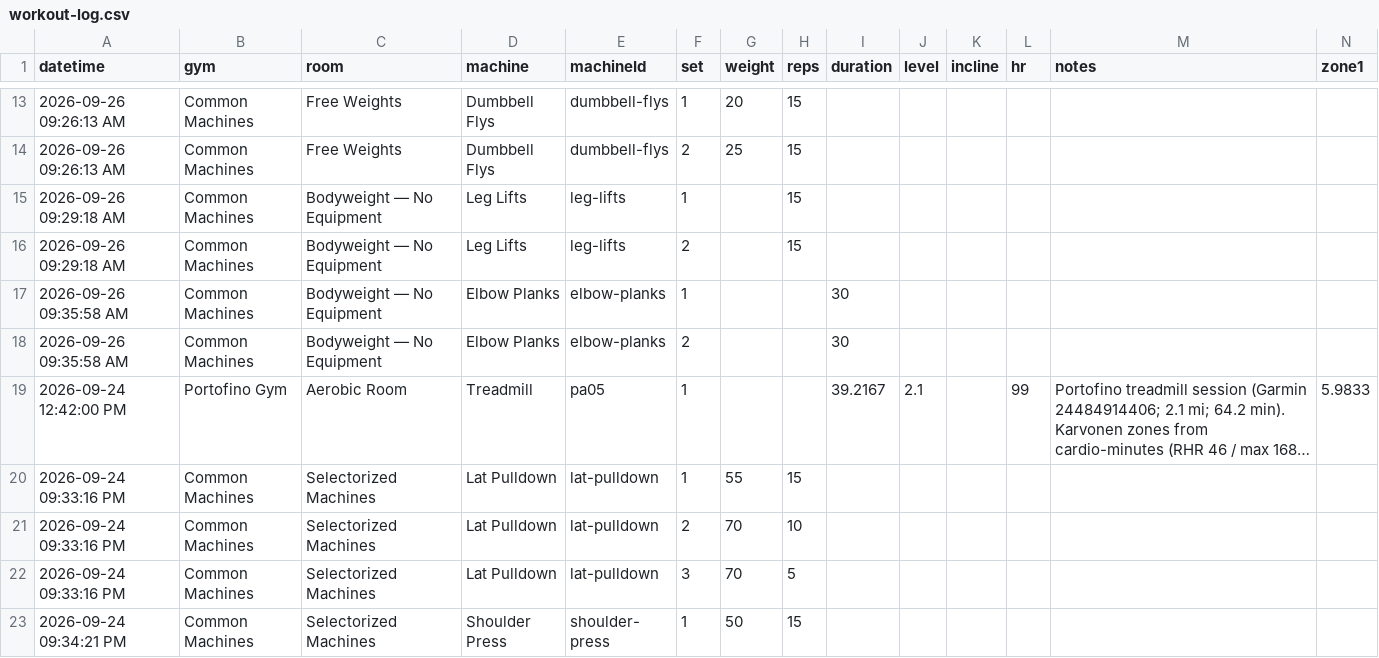
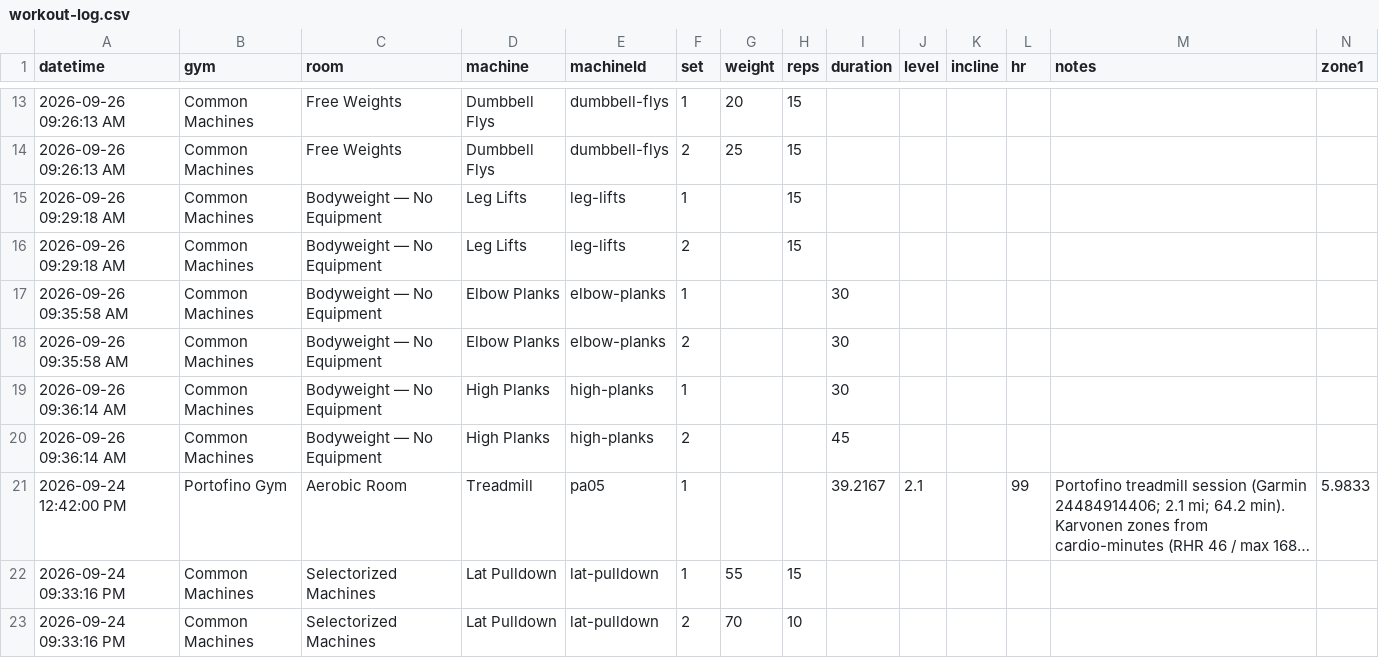
Before and after one commit to jaschro/logtrim, a CSV file: workout-log.csv, drawn as a sheet; only a part is shown, gaps mark what is left out; the shorter side is filled out with more unchanged rows; long unchanged cells end in …; rows hold the shown columns only; the diff names each change by its address in the sheet, - before the commit and + after, or states it on an @@ line.

Commit message:
Update workout log CSV

```diff
--- a/workout-log.csv
+++ b/workout-log.csv
+row 19: 2026-09-26 09:36:14 AM | Common Machines | Bodyweight — No Equipment | High Planks | high-planks | 1 |  |  | 30
+row 20: 2026-09-26 09:36:14 AM | Common Machines | Bodyweight — No Equipment | High Planks | high-planks | 2 |  |  | 45
```
